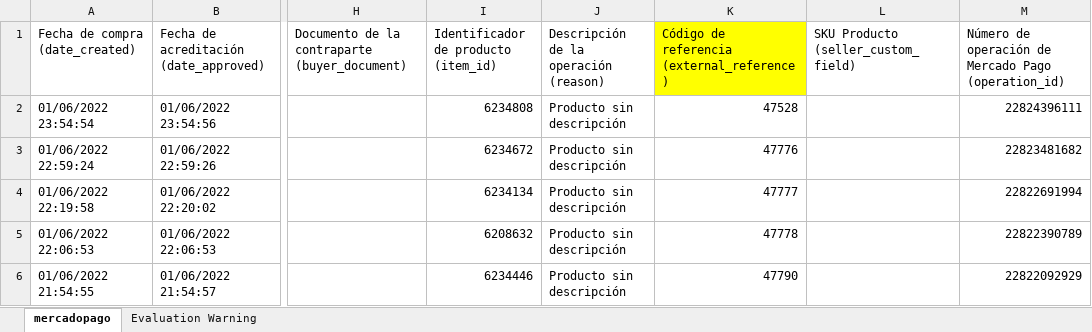
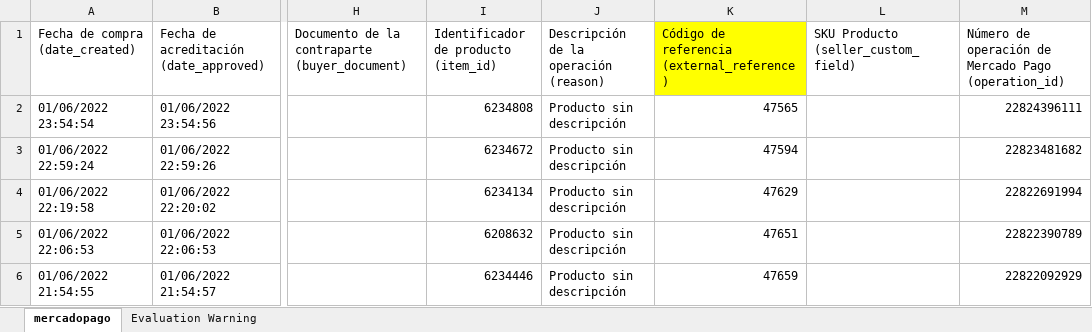
Before and after one commit to jmgross223694/PracticaSupervisadaUTN, an Excel workbook: PruebasPS/Planillas_Subidas/Libro1.xlsx, sheet mercadopago, drawn as a sheet; only a part is shown, gaps mark what is left out; values as stored, in another font and other column widths than the file's, no borders; the diff names each change by its address in the sheet, - before the commit and + after, or states it on an @@ line.

```diff
--- a/PruebasPS/Planillas_Subidas/Libro1.xlsx (sheet mercadopago)
+++ b/PruebasPS/Planillas_Subidas/Libro1.xlsx (sheet mercadopago)
-K2: 47528
+K2: 47565
-K3: 47776
+K3: 47594
-K4: 47777
+K4: 47629
-K5: 47778
+K5: 47651
-K6: 47790
+K6: 47659
```
Also changed, not shown: 32 other files.
